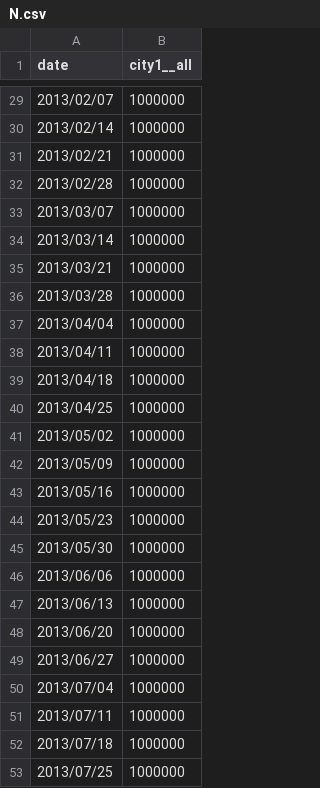
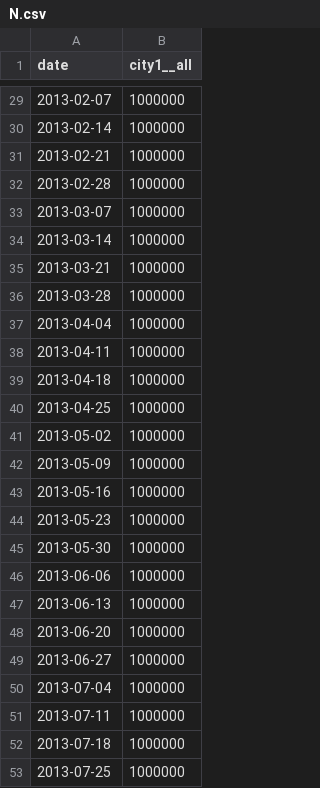
Before and after one commit to QCaudron/iterated-inference-pipeline, a CSV file: model_builder/example/comparison_with_pomp/data/N.csv, drawn as a sheet; only a part is shown, gaps mark what is left out; the diff covers the shown part only.

Commit message:
update dates format

```diff
--- a/model_builder/example/comparison_with_pomp/data/N.csv
+++ b/model_builder/example/comparison_with_pomp/data/N.csv
@@ -29,25 +29,25 @@
-"2013/02/07",1000000
-"2013/02/14",1000000
-"2013/02/21",1000000
-"2013/02/28",1000000
-"2013/03/07",1000000
-"2013/03/14",1000000
-"2013/03/21",1000000
-"2013/03/28",1000000
-"2013/04/04",1000000
-"2013/04/11",1000000
-"2013/04/18",1000000
-"2013/04/25",1000000
-"2013/05/02",1000000
-"2013/05/09",1000000
-"2013/05/16",1000000
-"2013/05/23",1000000
-"2013/05/30",1000000
-"2013/06/06",1000000
-"2013/06/13",1000000
-"2013/06/20",1000000
-"2013/06/27",1000000
-"2013/07/04",1000000
-"2013/07/11",1000000
-"2013/07/18",1000000
-"2013/07/25",1000000
+"2013-02-07",1000000
+"2013-02-14",1000000
+"2013-02-21",1000000
+"2013-02-28",1000000
+"2013-03-07",1000000
+"2013-03-14",1000000
+"2013-03-21",1000000
+"2013-03-28",1000000
+"2013-04-04",1000000
+"2013-04-11",1000000
+"2013-04-18",1000000
+"2013-04-25",1000000
+"2013-05-02",1000000
+"2013-05-09",1000000
+"2013-05-16",1000000
+"2013-05-23",1000000
+"2013-05-30",1000000
+"2013-06-06",1000000
+"2013-06-13",1000000
+"2013-06-20",1000000
+"2013-06-27",1000000
+"2013-07-04",1000000
+"2013-07-11",1000000
+"2013-07-18",1000000
+"2013-07-25",1000000
```
Also changed, not shown: 27 edited cells elsewhere in this file, model_builder/example/comparison_with_pomp/data/data.csv, model_builder/example/comparison_with_pomp/data/mu_b.csv, 17 other files.
